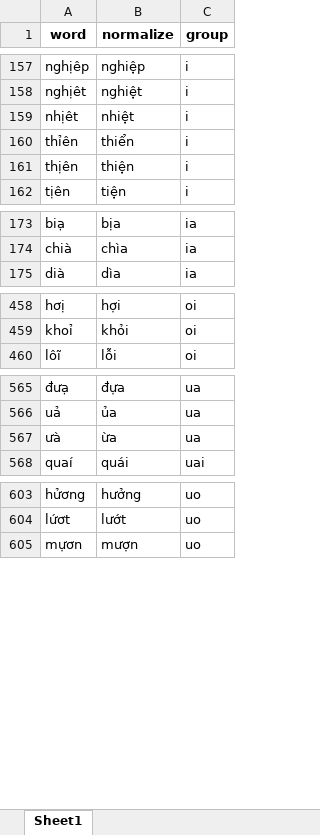
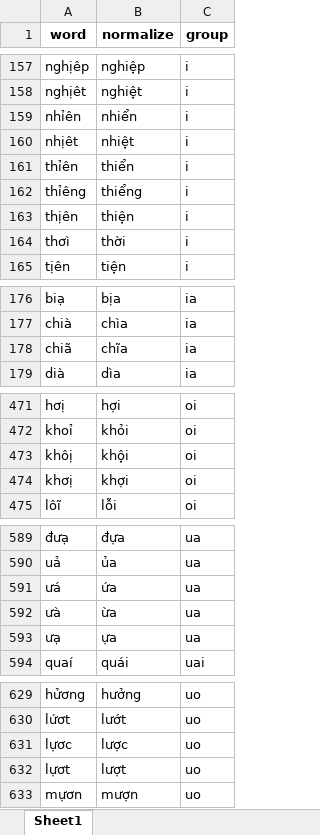
Before and after one commit to undertheseanlp/underthesea, an Excel workbook: underthesea/feature_engineering/rules.xlsx, sheet Sheet1, drawn as a sheet; only a part is shown, gaps mark what is left out; values as stored, in another font and other column widths than the file's, no borders; the diff covers the shown part only; the diff names each change by its address in the sheet, - before the commit and + after, or states it on an @@ line.

```diff
--- a/underthesea/feature_engineering/rules.xlsx (sheet Sheet1)
+++ b/underthesea/feature_engineering/rules.xlsx (sheet Sheet1)
+row 159: nhỉên | nhiển | i
+row 162: thỉêng | thiểng | i
+row 164: thơì | thời | i
+row 178: chiã | chĩa | ia
+row 473: khôị | khội | oi
+row 474: khơị | khợi | oi
+row 591: ưá | ứa | ua
+row 593: ưạ | ựa | ua
+row 631: lựơc | lược | uo
+row 632: lựơt | lượt | uo
```
Also changed, not shown: 19 added rows and 29 removed rows elsewhere in this sheet.
